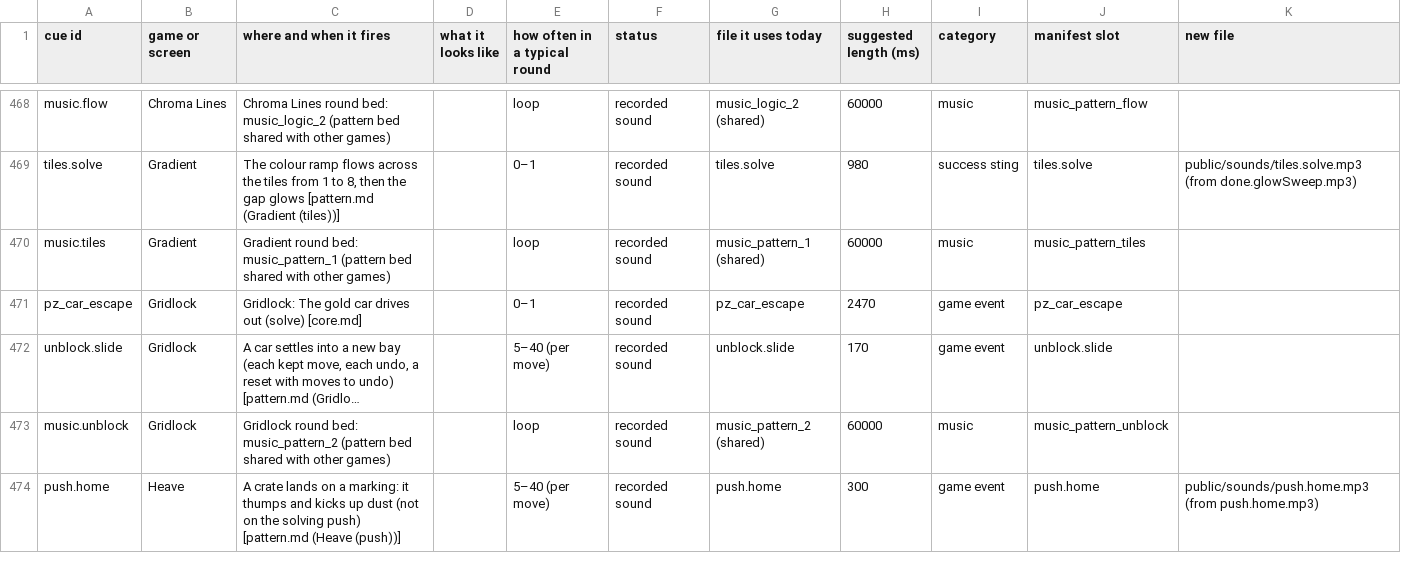
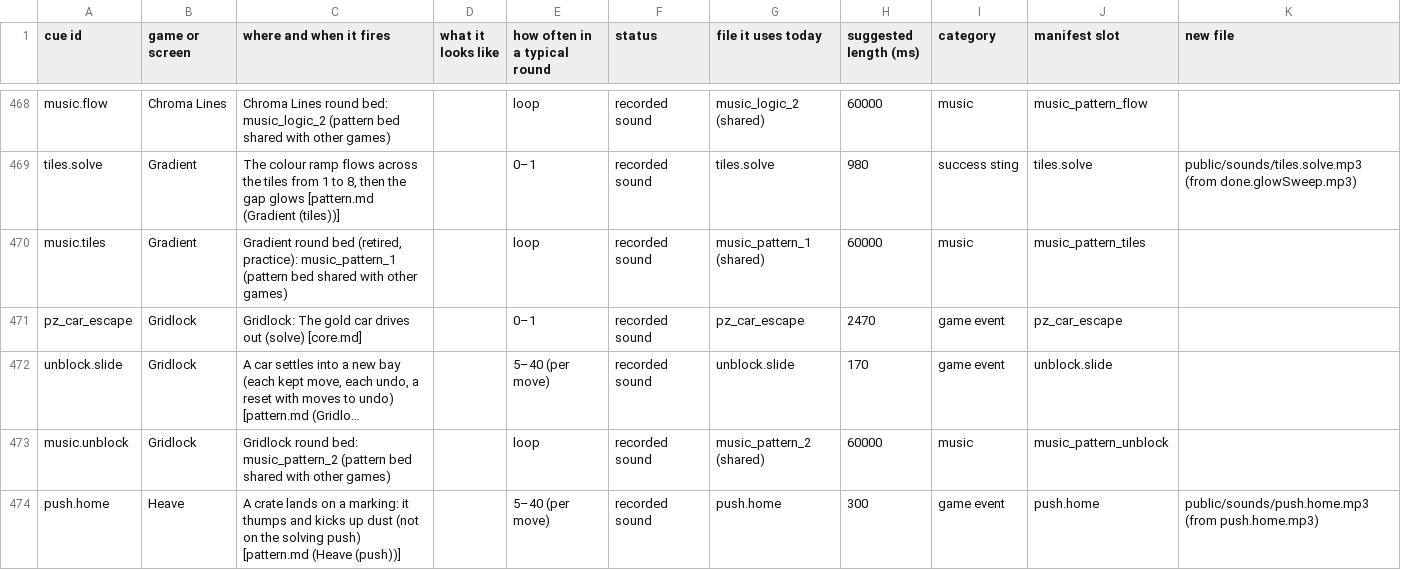
Before and after one commit to Joefed98/brain-blitz-duel, a CSV file: docs/sound-cues/cue-sheet.csv, drawn as a sheet; only a part is shown, gaps mark what is left out; long unchanged cells end in …; the diff covers the shown part only.

```diff
--- a/docs/sound-cues/cue-sheet.csv
+++ b/docs/sound-cues/cue-sheet.csv
@@ -469,3 +469,3 @@ music.flow,Chroma Lines,Chroma Lines round bed: music_logic_2 (pattern bed share
 tiles.solve,Gradient,"The colour ramp flows across the tiles from 1 to 8, then the gap glows [pattern.md (Gradient (tiles))]",,0–1,recorded sound,tiles.solve,980,success sting,tiles.solve,public/sounds/tiles.solve.mp3 (from done.glowSweep.mp3)
-music.tiles,Gradient,Gradient round bed: music_pattern_1 (pattern bed shared with other games),,loop,recorded sound,music_pattern_1 (shared),60000,music,music_pattern_tiles,
+music.tiles,Gradient,"Gradient round bed (retired, practice): music_pattern_1 (pattern bed shared with other games)",,loop,recorded sound,music_pattern_1 (shared),60000,music,music_pattern_tiles,
 pz_car_escape,Gridlock,Gridlock: The gold car drives out (solve) [core.md],,0–1,recorded sound,pz_car_escape,2470,game event,pz_car_escape,
```
Also changed, not shown: 2 added rows, 2 removed rows, 12 moved rows and 4 edited cells elsewhere in this file, 4 other files.
